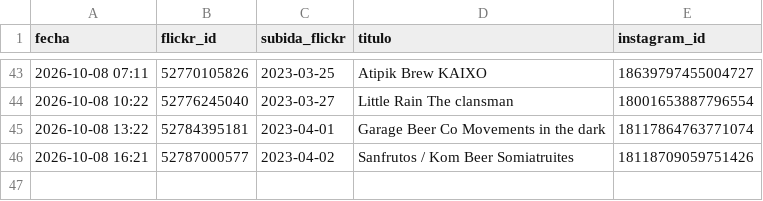
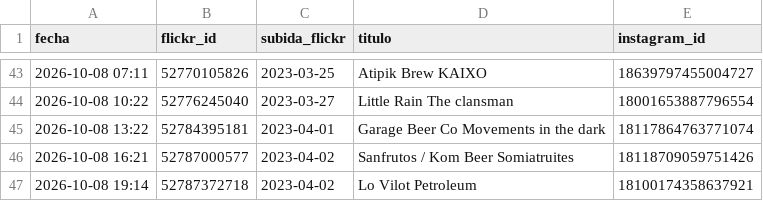
Before and after one commit to milbeerista-oss/milbeerista-en, a CSV file: publicadas.csv, drawn as a sheet; only a part is shown, gaps mark what is left out.

Commit message:
Publicada: Lo Vilot Petroleum

```diff
--- a/publicadas.csv
+++ b/publicadas.csv
@@ -46 +46,2 @@ fecha,flickr_id,subida_flickr,titulo,instagram_id
 2026-10-08 16:21,52787000577,2023-04-02,Sanfrutos / Kom Beer Somiatruites,18118709059751426
+2026-10-08 19:14,52787372718,2023-04-02,Lo Vilot Petroleum,18100174358637921
```
Also changed, not shown: 2 other files.
